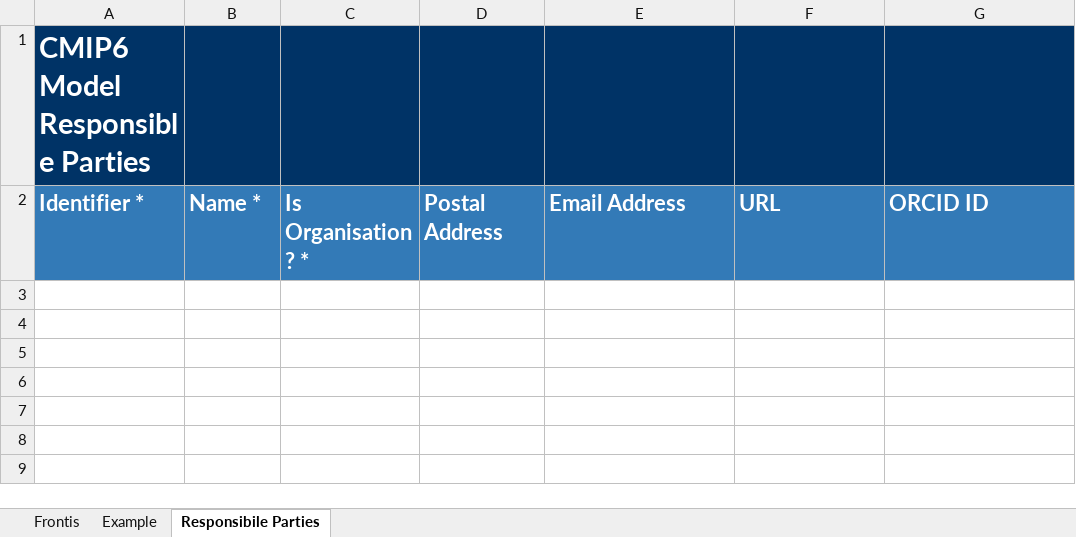
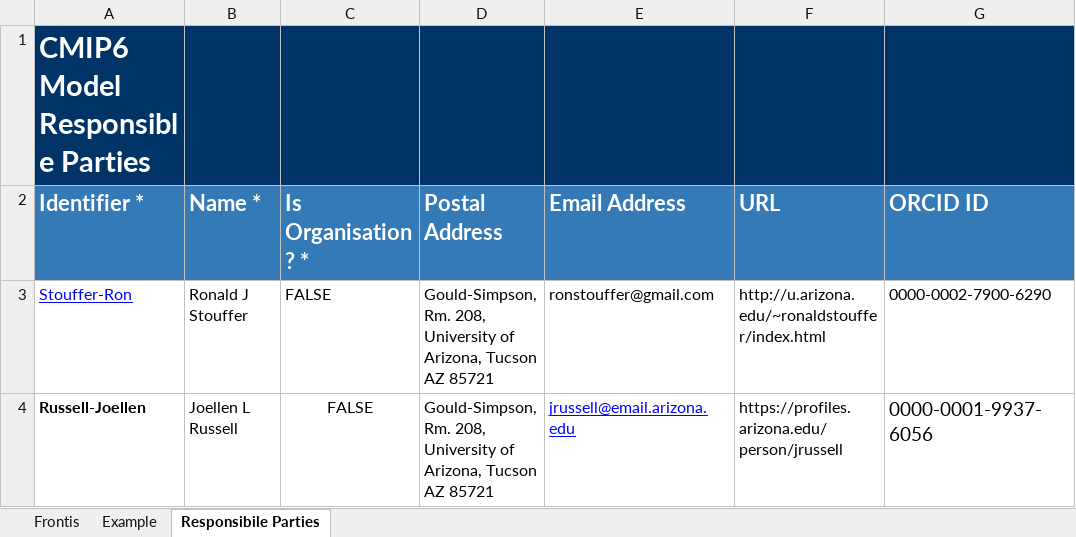
Before and after one commit to ES-DOC-INSTITUTIONAL/ua, an Excel workbook: cmip6/responsible_parties/cmip6_ua_responsible_parties.xlsx, sheet Responsibile Parties, drawn as a sheet; values as stored, in another font and other column widths than the file's, no borders; the diff names each change by its address in the sheet, - before the commit and + after, or states it on an @@ line.

Commit message:
Add files via upload

```diff
--- a/cmip6/responsible_parties/cmip6_ua_responsible_parties.xlsx (sheet Responsibile Parties)
+++ b/cmip6/responsible_parties/cmip6_ua_responsible_parties.xlsx (sheet Responsibile Parties)
+row 3: Stouffer-Ron | Ronald J Stouffer | FALSE | Gould-Simpson, Rm. 208, University of Arizona, Tucson AZ 85721 | ronstouffer@gmail.com | http://u.arizona.edu/~ronaldstouffer/index.html | 0000-0002-7900-6290
+row 4: Russell-Joellen | Joellen L Russell | FALSE | Gould-Simpson, Rm. 208, University of Arizona, Tucson AZ 85721 | jrussell@email.arizona.edu | https://profiles.arizona.edu/person/jrussell | 0000-0001-9937-6056
```
